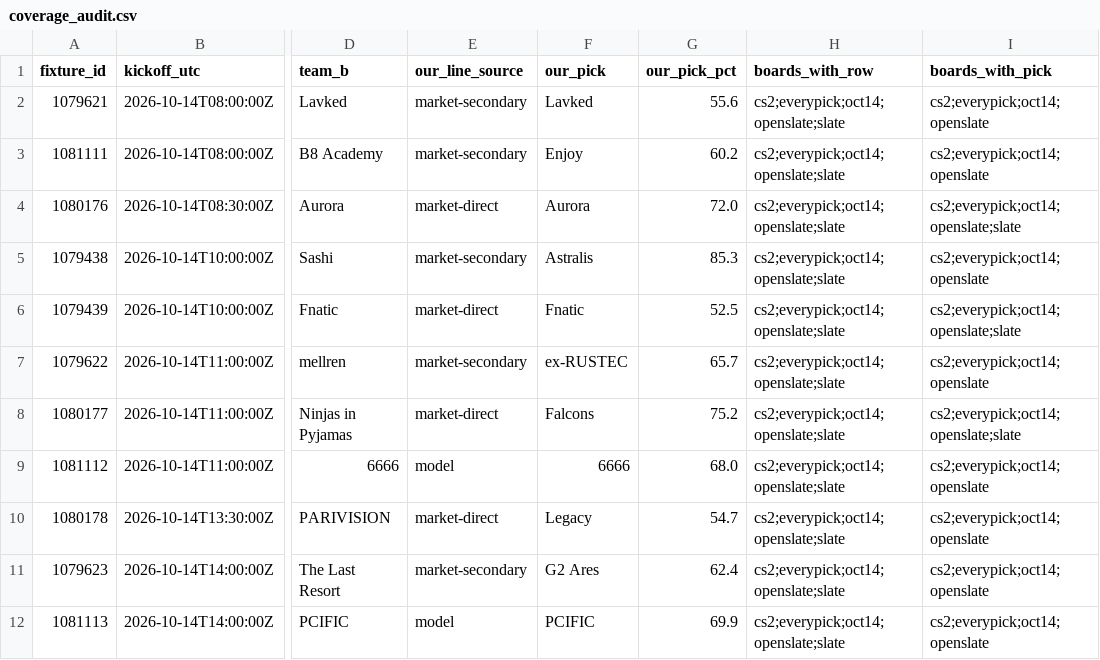
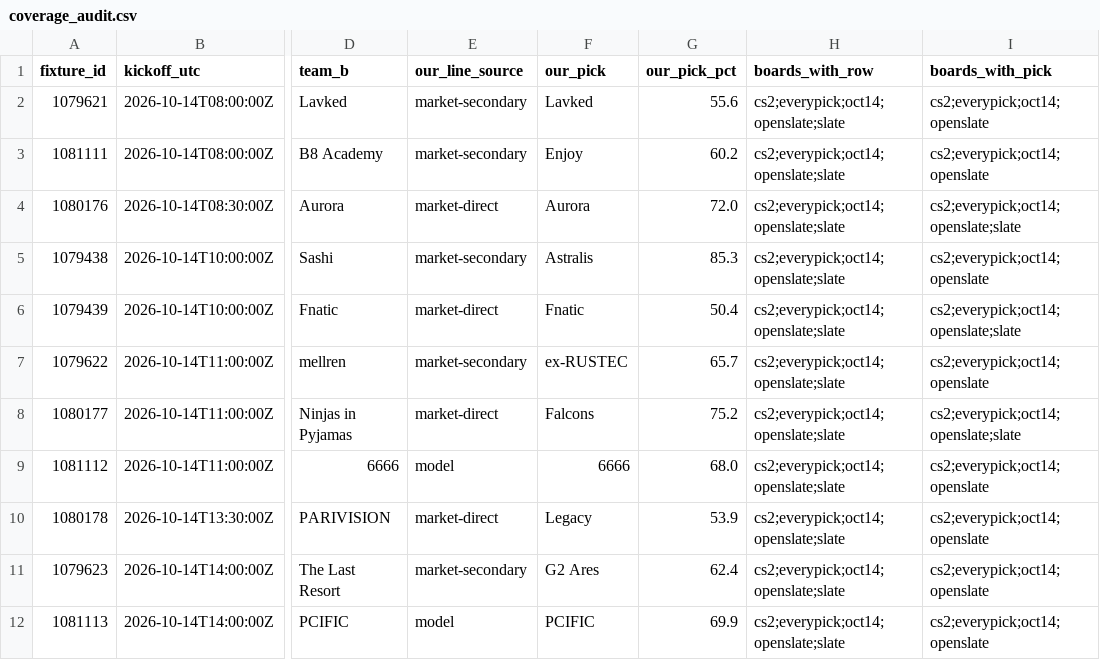
Before and after one commit to buffedlizard55-lab/MaltaProj1, a CSV file: exec/data/coverage_audit.csv, drawn as a sheet; only a part is shown, gaps mark what is left out; the diff names each change by its address in the sheet, - before the commit and + after, or states it on an @@ line.

```diff
--- a/exec/data/coverage_audit.csv
+++ b/exec/data/coverage_audit.csv
-G6 (our_pick_pct): 52.5
+G6 (our_pick_pct): 50.4
-G10 (our_pick_pct): 54.7
+G10 (our_pick_pct): 53.9
```
Also changed, not shown: exec/data/picks.csv, 37 other files.
